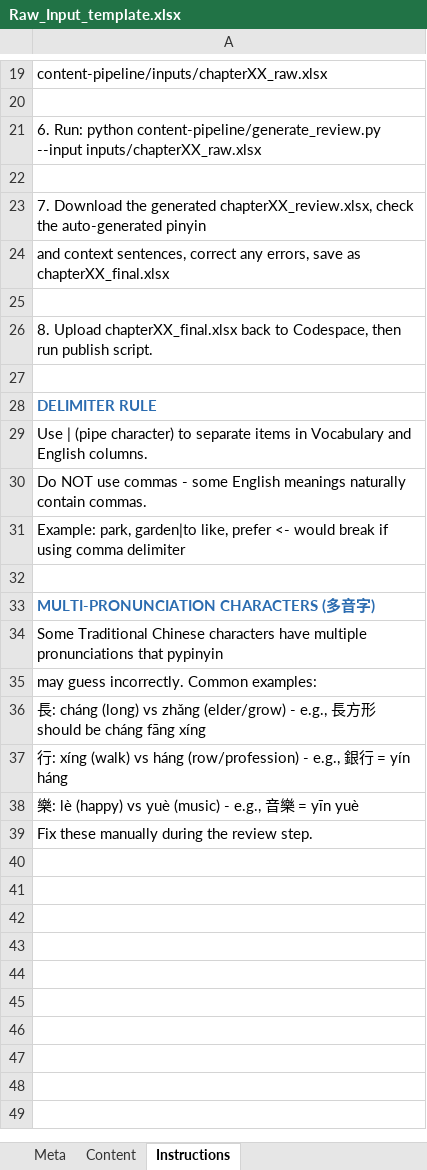
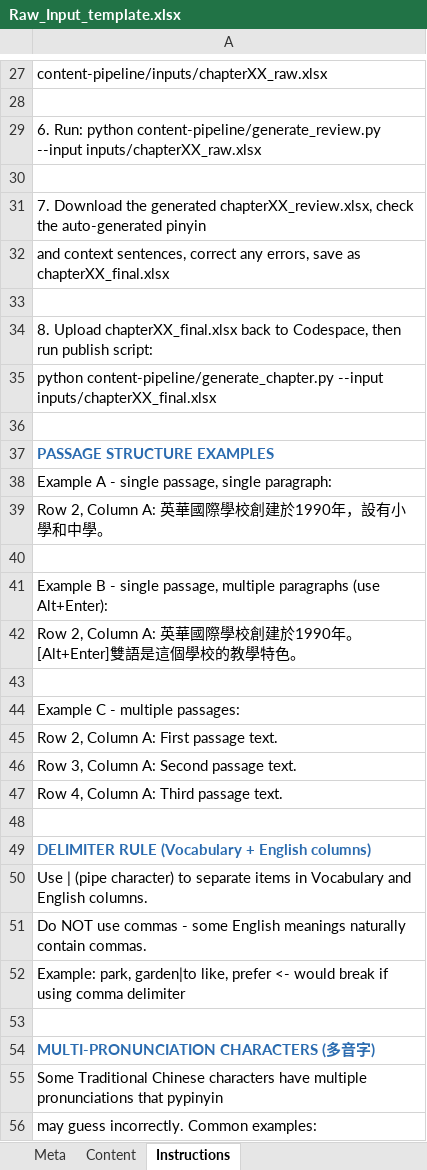
Before and after one commit to shtamucl-afk/GCSEChinese, an Excel workbook: content-pipeline/templates/Raw_Input_template.xlsx, sheet Instructions, drawn as a sheet; only a part is shown, gaps mark what is left out; the shorter side is filled out with more unchanged rows; values as stored, in another font and other column widths than the file's, no borders; addresses are those after the commit; the diff covers the shown part only; the diff names each change by its address in the sheet, - before the commit and + after, or states it on an @@ line.

Commit message:
M2.5 T1: rebuild raw template with passage-per-row + text ChapterID

```diff
--- a/content-pipeline/templates/Raw_Input_template.xlsx (sheet Instructions)
+++ b/content-pipeline/templates/Raw_Input_template.xlsx (sheet Instructions)
-A34: …run publish script.
+A34: …run publish script:
+row 35: python content-pipeline/generate_chapter.py --input inputs/chapterXX_final.xlsx
-A37: DELIMITER RULE
+A37: PASSAGE STRUCTURE EXAMPLES
+row 38: Example A - single passage, single paragraph:
+row 39: Row 2, Column A: 英華國際學校創建於1990年，設有小學和中學。
+row 40: (empty)
+row 41: Example B - single passage, multiple paragraphs (use Alt+Enter):
+row 42: Row 2, Column A: 英華國際學校創建於1990年。[Alt+Enter]雙語是這個學校的教學特色。
+row 43: (empty)
+row 44: Example C - multiple passages:
+row 45: Row 2, Column A: First passage text.
+row 46: Row 3, Column A: Second passage text.
+row 47: Row 4, Column A: Third passage text.
+row 48: (empty)
+row 49: DELIMITER RULE (Vocabulary + English columns)
```
Also changed, not shown: 8 added rows and 2 edited cells elsewhere in this sheet.
